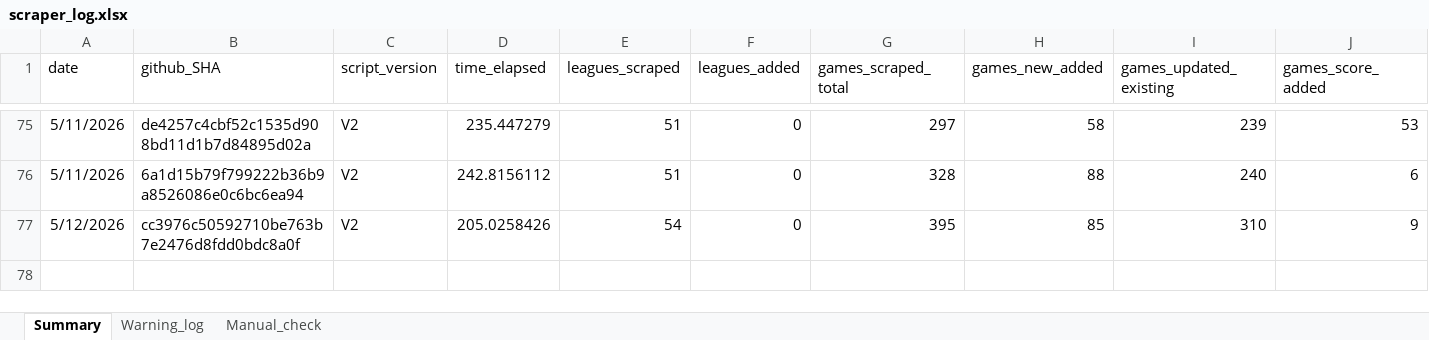
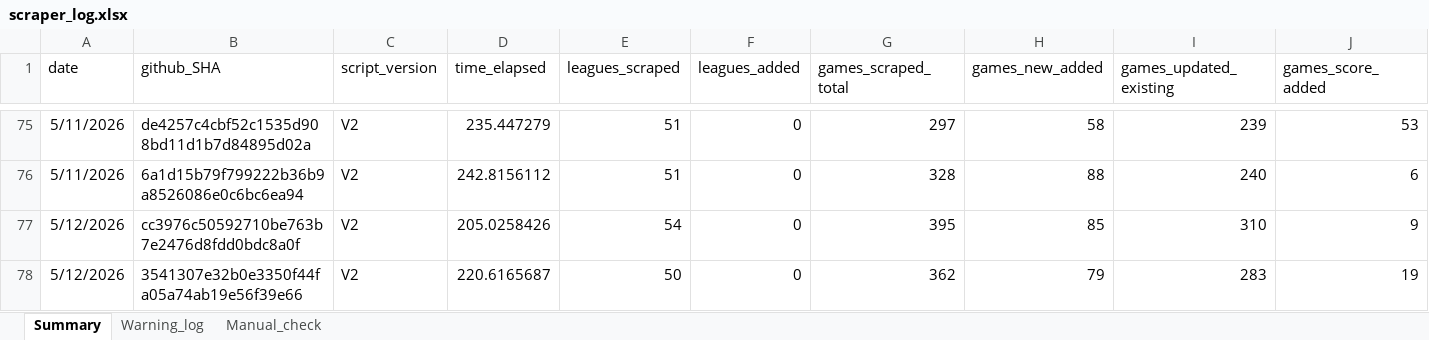
Before and after one commit to Auketas/football_betting, an Excel workbook: data/log/scraper_log.xlsx, sheet Summary, drawn as a sheet; only a part is shown, gaps mark what is left out; values as stored, in another font and other column widths than the file's, no borders; rows hold the shown columns only; the diff names each change by its address in the sheet, - before the commit and + after, or states it on an @@ line.

```diff
--- a/data/log/scraper_log.xlsx (sheet Summary)
+++ b/data/log/scraper_log.xlsx (sheet Summary)
+row 78: 5/12/2026 | 3541307e32b0e3350f44fa05a74ab19e56f39e66 | V2 | 220.6165687 | 50 | 0 | 362 | 79 | 283 | 19
```
Also changed, not shown: 30 other files.
